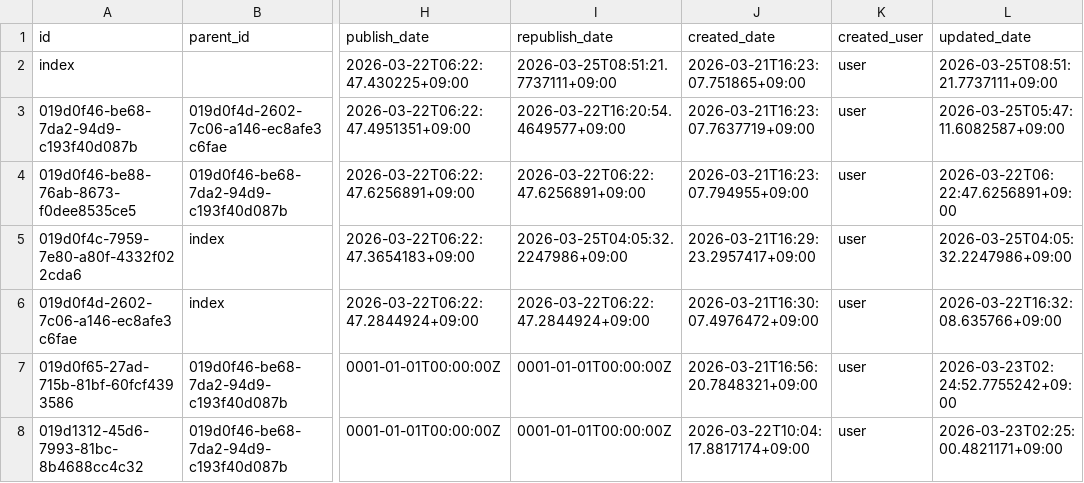
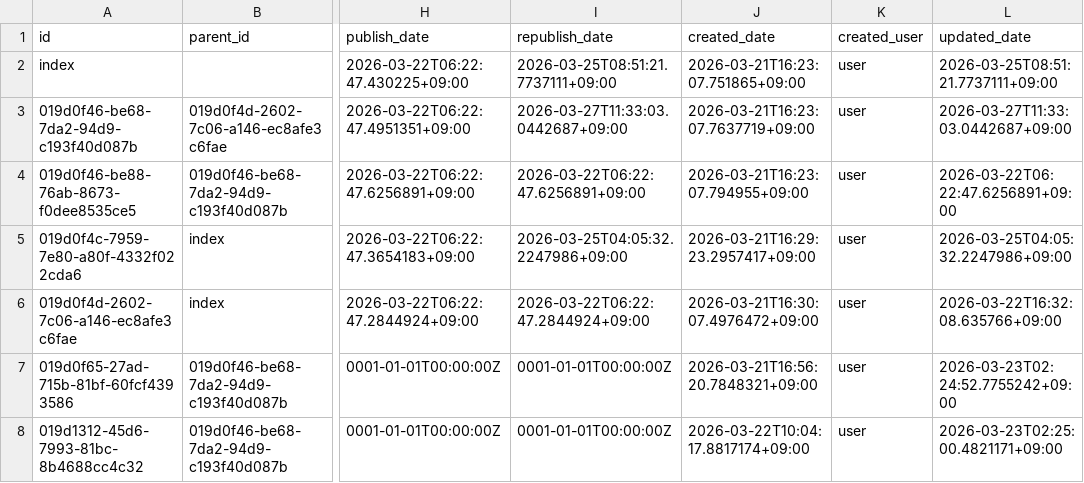
Before and after one commit to secondarykey/secondarykey.github.com, a CSV file: db/structures.csv, drawn as a sheet; only a part is shown, gaps mark what is left out; the diff names each change by its address in the sheet, - before the commit and + after, or states it on an @@ line.

Commit message:
Publish Note : ことのはじまり

```diff
--- a/db/structures.csv
+++ b/db/structures.csv
-I3 (republish_date): 2026-03-22T16:20:54.4649577+09:00
+I3 (republish_date): 2026-03-27T11:33:03.0442687+09:00
-L3 (updated_date): 2026-03-25T05:47:11.6082587+09:00
+L3 (updated_date): 2026-03-27T11:33:03.0442687+09:00
```
Also changed, not shown: 2 other files.
